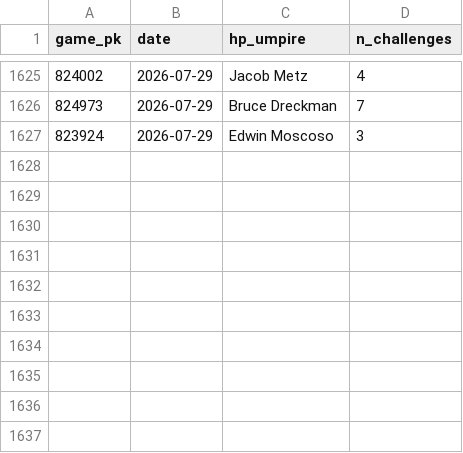
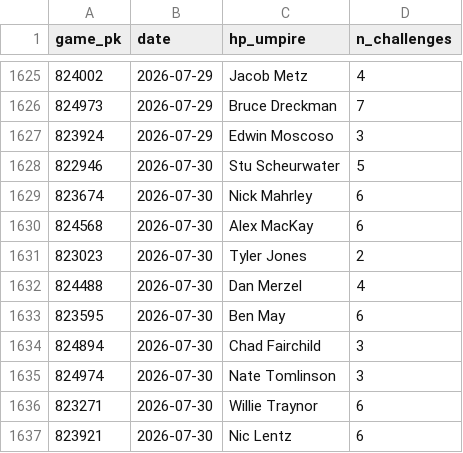
Before and after one commit to jasonbhorne/abs-tracker, a CSV file: data/processed_games.csv, drawn as a sheet; only a part is shown, gaps mark what is left out; the diff names each change by its address in the sheet, - before the commit and + after, or states it on an @@ line.

```diff
--- a/data/processed_games.csv
+++ b/data/processed_games.csv
+row 1628: 822946 | 2026-07-30 | Stu Scheurwater | 5
+row 1629: 823674 | 2026-07-30 | Nick Mahrley | 6
+row 1630: 824568 | 2026-07-30 | Alex MacKay | 6
+row 1631: 823023 | 2026-07-30 | Tyler Jones | 2
+row 1632: 824488 | 2026-07-30 | Dan Merzel | 4
+row 1633: 823595 | 2026-07-30 | Ben May | 6
+row 1634: 824894 | 2026-07-30 | Chad Fairchild | 3
+row 1635: 824974 | 2026-07-30 | Nate Tomlinson | 3
+row 1636: 823271 | 2026-07-30 | Willie Traynor | 6
+row 1637: 823921 | 2026-07-30 | Nic Lentz | 6
```
Also changed, not shown: 3 other files.
